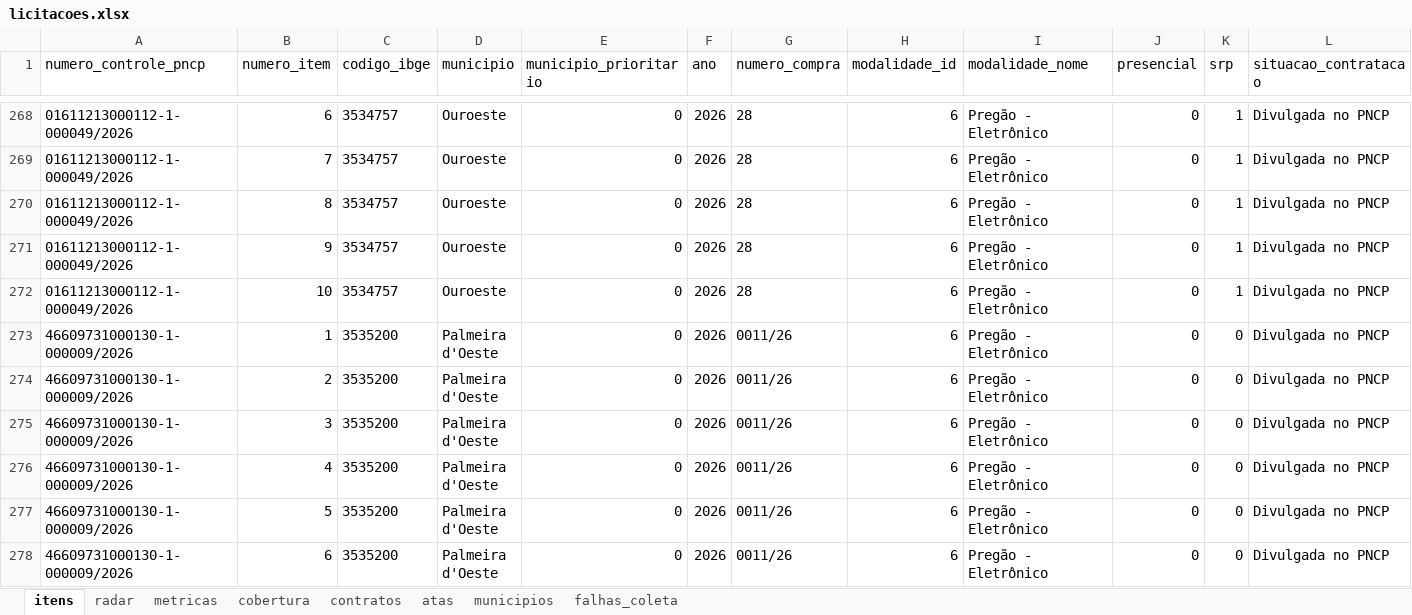
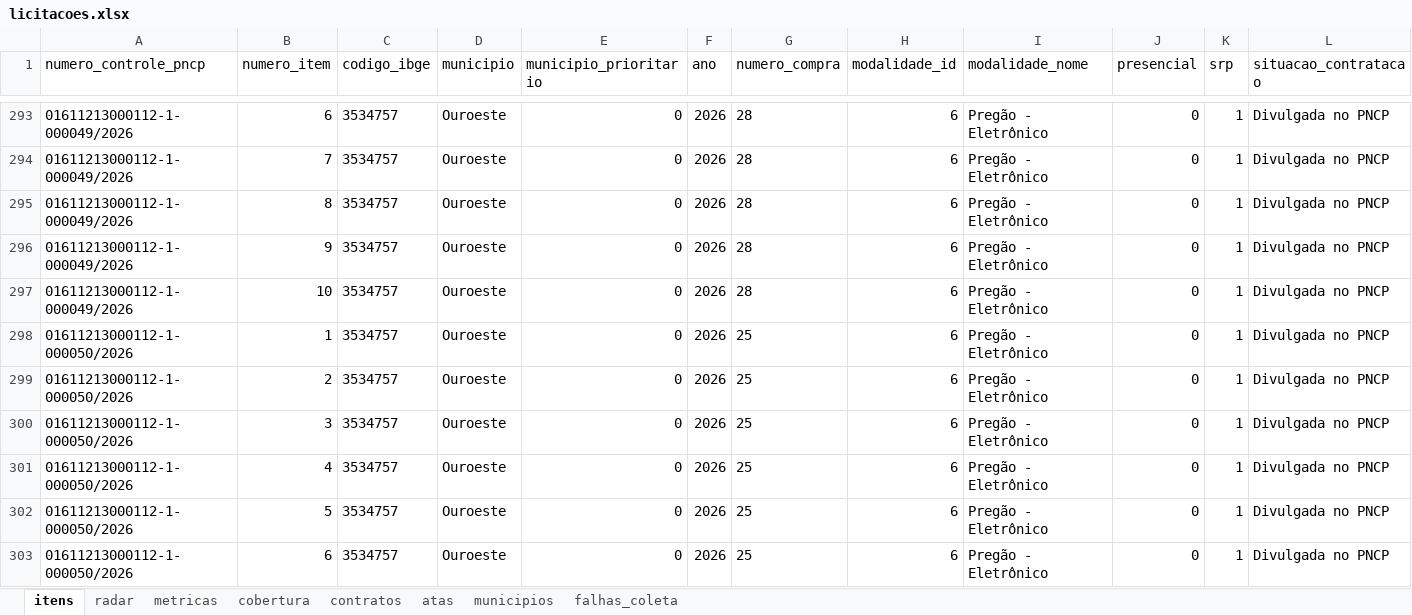
Before and after one commit to hub-ramos/licitacao, an Excel workbook: dados/licitacoes.xlsx, sheet itens, drawn as a sheet; only a part is shown, gaps mark what is left out; the shorter side is filled out with more unchanged rows; values as stored, in another font and other column widths than the file's, no borders; rows hold the shown columns only; the diff covers the shown part only; the diff names each change by its address in the sheet, - before the commit and + after, or states it on an @@ line.

```diff
--- a/dados/licitacoes.xlsx (sheet itens)
+++ b/dados/licitacoes.xlsx (sheet itens)
+row 298: 01611213000112-1-000050/2026 | 1 | 3534757 | Ouroeste | 0 | 2026 | 25 | 6 | Pregão - Eletrônico | 0 | 1 | Divulgada no PNCP
+row 299: 01611213000112-1-000050/2026 | 2 | 3534757 | Ouroeste | 0 | 2026 | 25 | 6 | Pregão - Eletrônico | 0 | 1 | Divulgada no PNCP
+row 300: 01611213000112-1-000050/2026 | 3 | 3534757 | Ouroeste | 0 | 2026 | 25 | 6 | Pregão - Eletrônico | 0 | 1 | Divulgada no PNCP
+row 301: 01611213000112-1-000050/2026 | 4 | 3534757 | Ouroeste | 0 | 2026 | 25 | 6 | Pregão - Eletrônico | 0 | 1 | Divulgada no PNCP
+row 302: 01611213000112-1-000050/2026 | 5 | 3534757 | Ouroeste | 0 | 2026 | 25 | 6 | Pregão - Eletrônico | 0 | 1 | Divulgada no PNCP
+row 303: 01611213000112-1-000050/2026 | 6 | 3534757 | Ouroeste | 0 | 2026 | 25 | 6 | Pregão - Eletrônico | 0 | 1 | Divulgada no PNCP
```
Also changed, not shown: 34 added rows and 10 edited cells elsewhere in this sheet, sheet metricas, sheet radar, 5 other files.
